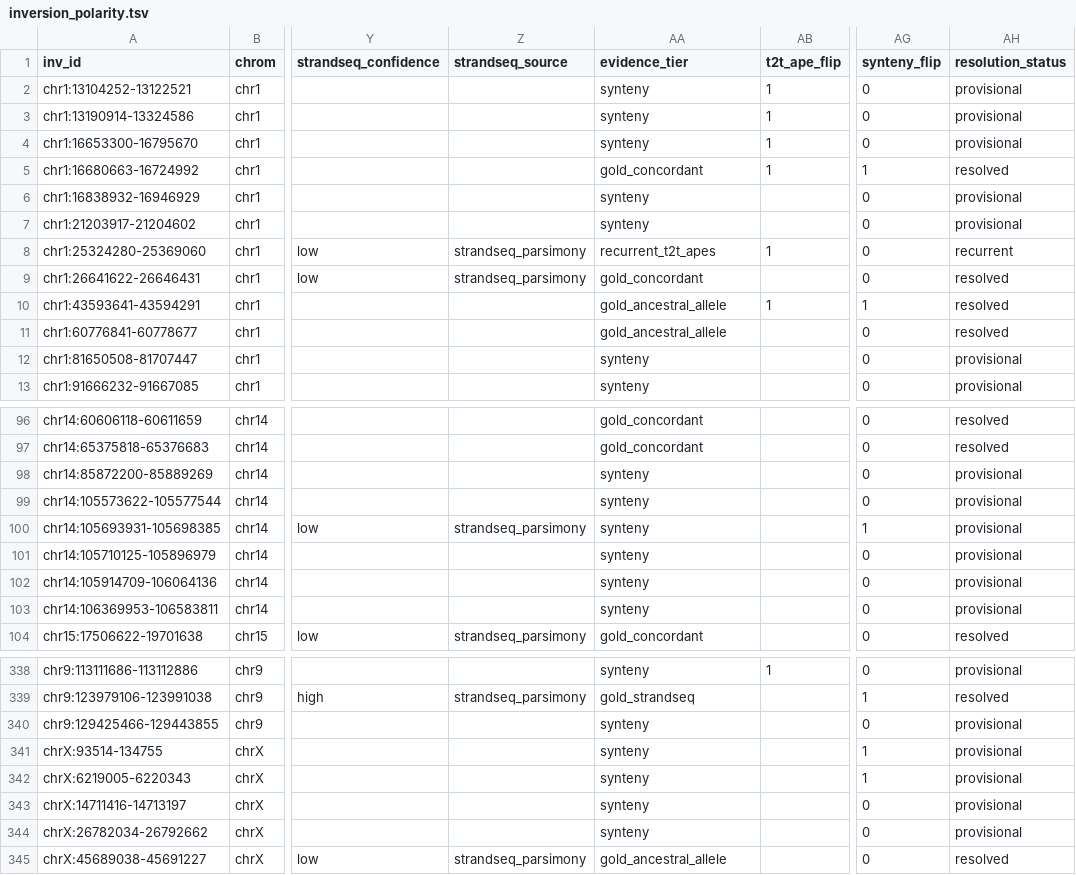
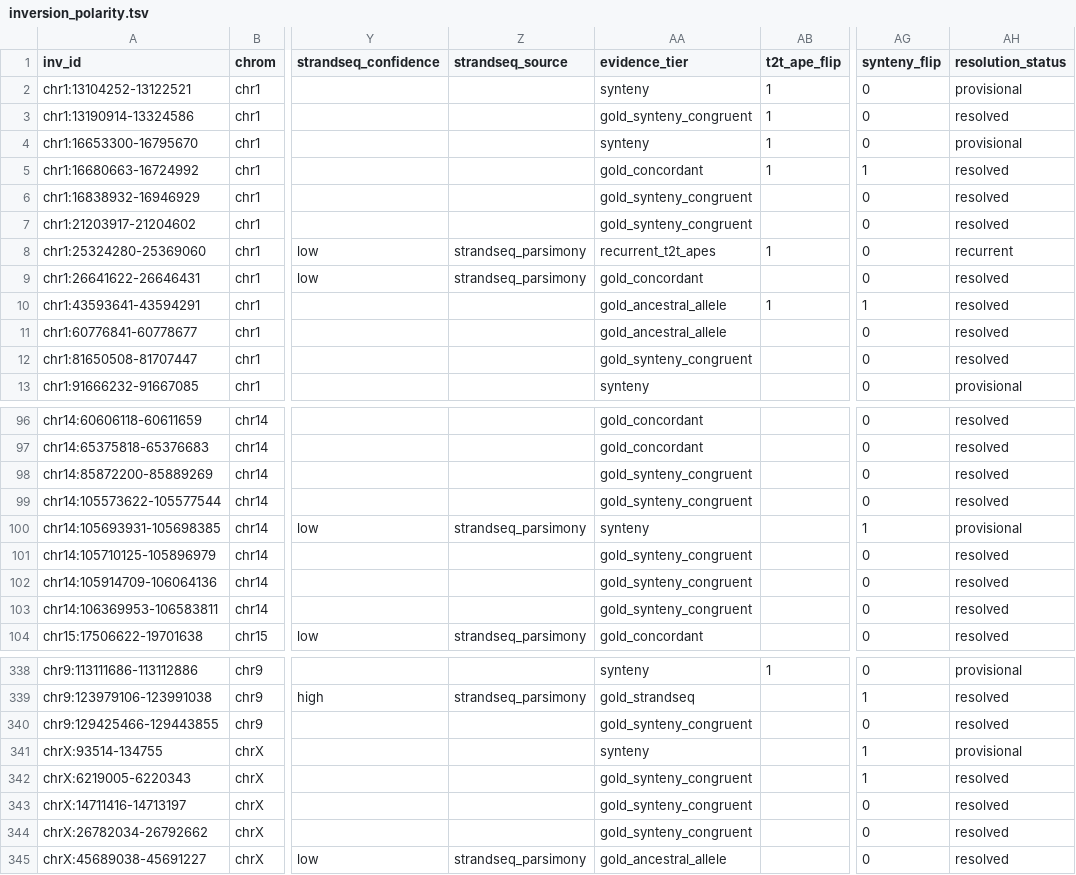
Before and after one commit to SauersML/ferromic, a TSV file: data/inversion_polarity.tsv, drawn as a sheet; only a part is shown, gaps mark what is left out; the diff covers the shown part only; the diff names each change by its address in the sheet, - before the commit and + after, or states it on an @@ line.

```diff
--- a/data/inversion_polarity.tsv
+++ b/data/inversion_polarity.tsv
-AA3 (evidence_tier): synteny
+AA3 (evidence_tier): gold_synteny_congruent
-AH3 (resolution_status): provisional
+AH3 (resolution_status): resolved
-AA6:AA7 (evidence_tier): synteny
+AA6:AA7 (evidence_tier): gold_synteny_congruent
-AH6:AH7 (resolution_status): provisional
+AH6:AH7 (resolution_status): resolved
-AA12 (evidence_tier): synteny
+AA12 (evidence_tier): gold_synteny_congruent
-AH12 (resolution_status): provisional
+AH12 (resolution_status): resolved
-AA98:AA99 (evidence_tier): synteny
+AA98:AA99 (evidence_tier): gold_synteny_congruent
-AH98:AH99 (resolution_status): provisional
+AH98:AH99 (resolution_status): resolved
-AA101:AA103 (evidence_tier): synteny
+AA101:AA103 (evidence_tier): gold_synteny_congruent
-AH101:AH103 (resolution_status): provisional
+AH101:AH103 (resolution_status): resolved
-AA340 (evidence_tier): synteny
+AA340 (evidence_tier): gold_synteny_congruent
-AH340 (resolution_status): provisional
+AH340 (resolution_status): resolved
-AA342:AA344 (evidence_tier): synteny
+AA342:AA344 (evidence_tier): gold_synteny_congruent
-AH342:AH344 (resolution_status): provisional
+AH342:AH344 (resolution_status): resolved
```
Also changed, not shown: 100 edited cells elsewhere in this file, 1 other file.
